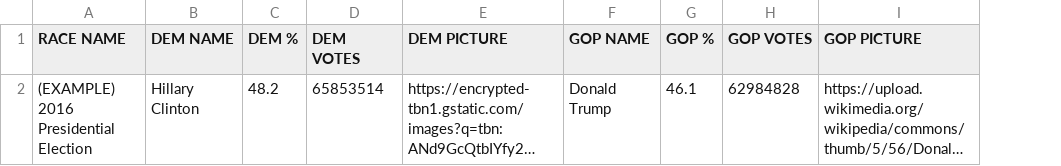
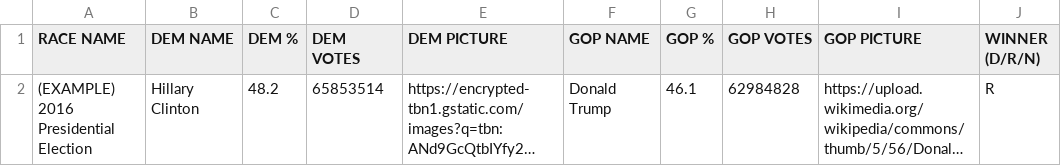
Before and after one commit to ajin232/Election-Result-Displayer, a CSV file: Election Result Displayer/template.csv, drawn as a sheet; long unchanged cells end in …; the diff names each change by its address in the sheet, - before the commit and + after, or states it on an @@ line.

```diff
--- a/Election Result Displayer/template.csv
+++ b/Election Result Displayer/template.csv
+column J (WINNER (D/R/N)), row 2: R
```
Also changed, not shown: 6 other files.
